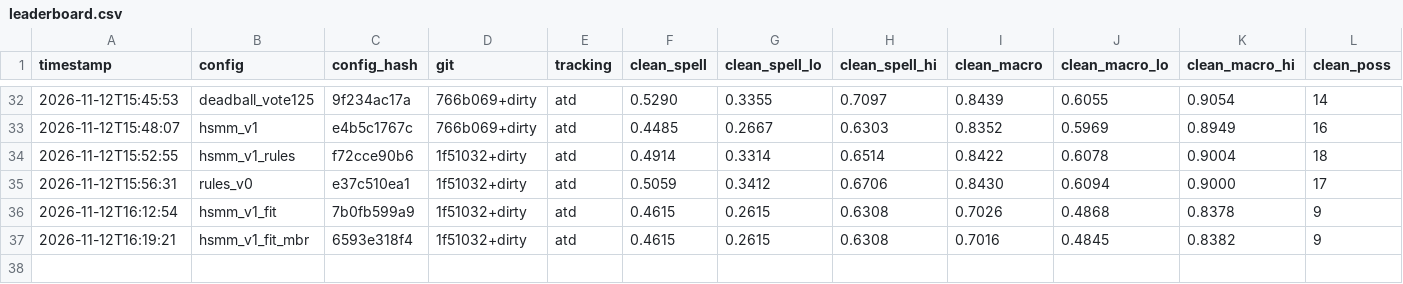
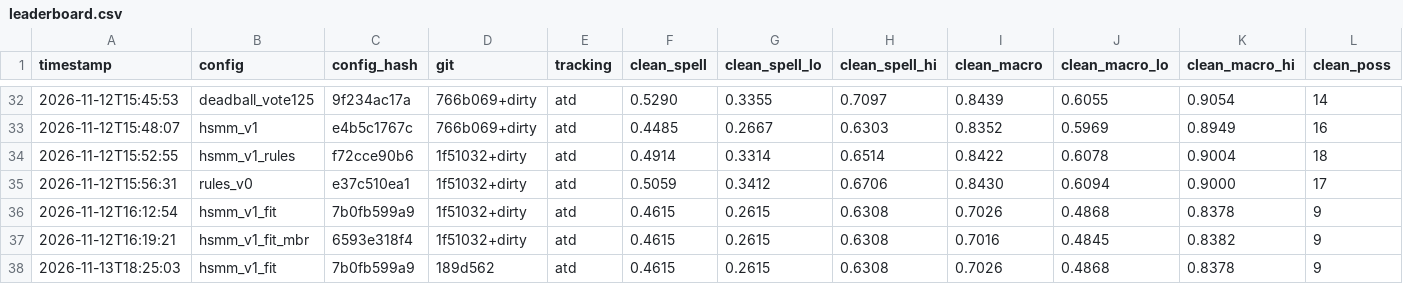
Before and after one commit to sergicasesalonso/Pompeu-Data-Team, a CSV file: results/leaderboard.csv, drawn as a sheet; only a part is shown, gaps mark what is left out; rows hold the shown columns only; the diff names each change by its address in the sheet, - before the commit and + after, or states it on an @@ line.

Commit message:
leaderboard: hsmm_v1_fit

```diff
--- a/results/leaderboard.csv
+++ b/results/leaderboard.csv
+row 38: 2026-11-13T18:25:03 | hsmm_v1_fit | 7b0fb599a9 | 189d562 | atd | 0.4615 | 0.2615 | 0.6308 | 0.7026 | 0.4868 | 0.8378 | 9
```
